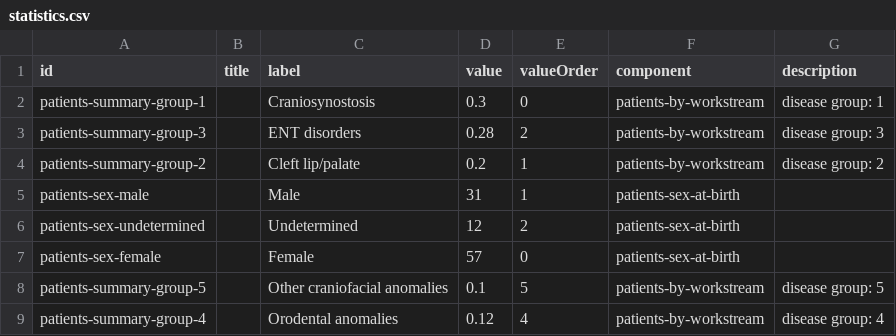
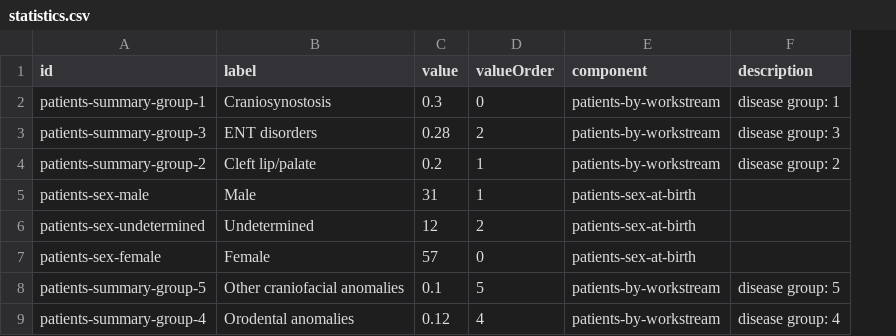
Before and after one commit to molgenis/projects-rd-erns, a CSV file: erns/cranio/imports/statistics.csv, drawn as a sheet; the diff names each change by its address in the sheet, - before the commit and + after, or states it on an @@ line.

```diff
--- a/erns/cranio/imports/statistics.csv
+++ b/erns/cranio/imports/statistics.csv
-column B (title), empty
```
Also changed, not shown: erns/cranio/imports/dataproviders.csv, erns/cranio/imports/organisations.csv, 2 other files.
